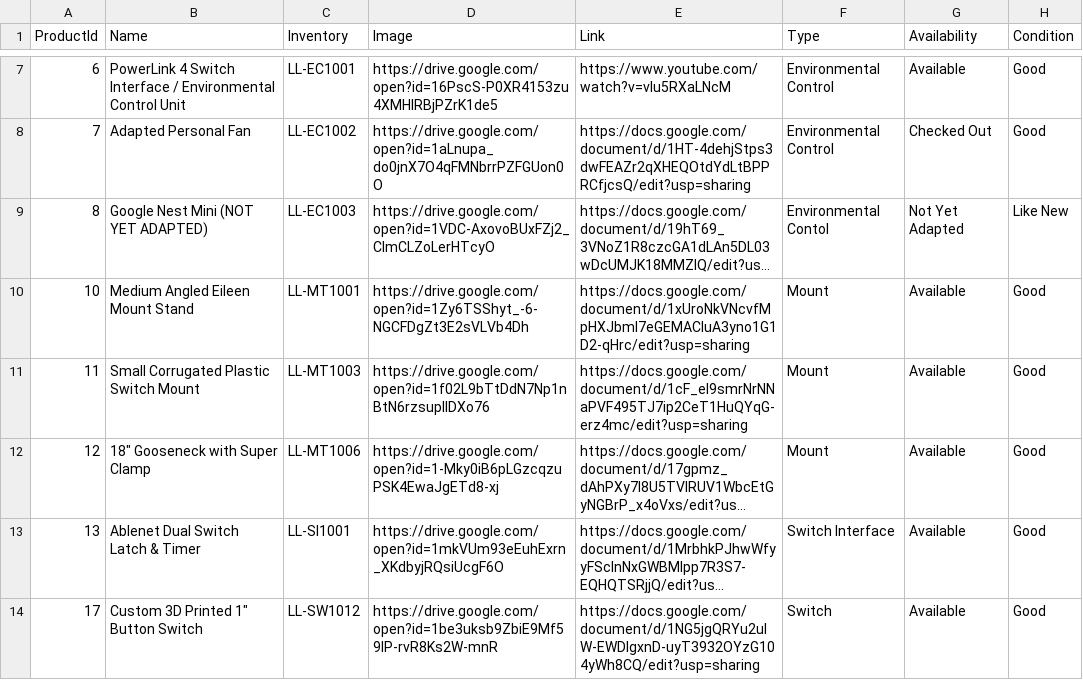
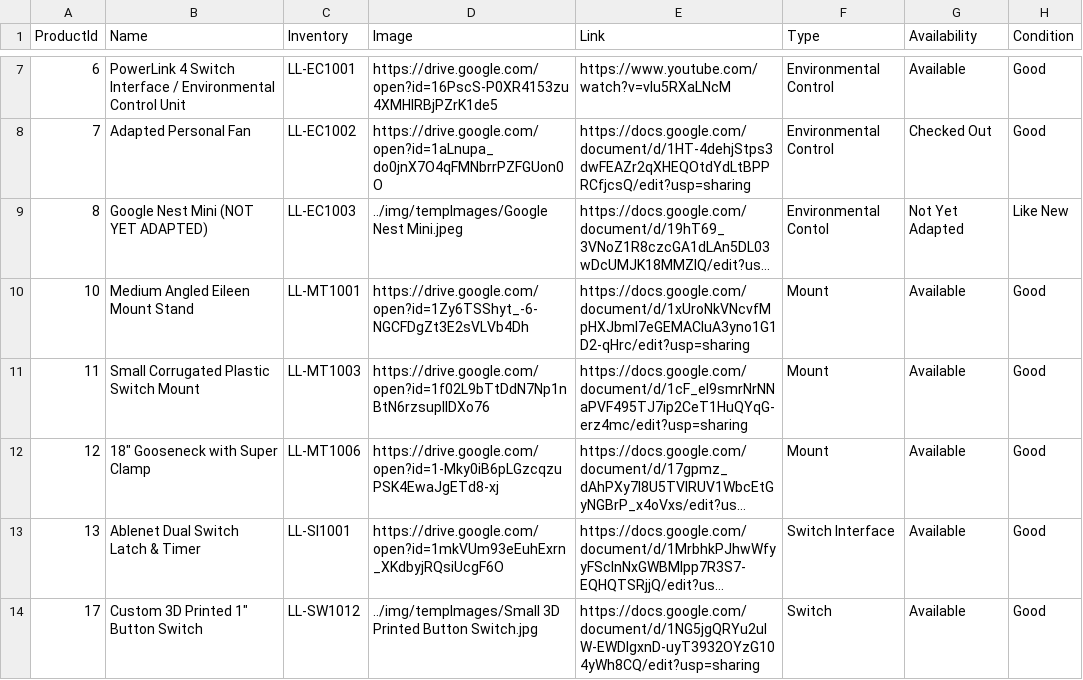
Before and after one commit to UWcse482a-2020/DNS, a CSV file: products.csv, drawn as a sheet; only a part is shown, gaps mark what is left out; long unchanged cells end in …; the diff covers the shown part only; the diff names each change by its address in the sheet, - before the commit and + after, or states it on an @@ line.

Commit message:
Local photos and channged product xls

```diff
--- a/products.csv
+++ b/products.csv
-D9 (Image): https://drive.google.com/open?id=1VDC-AxovoBUxFZj2_ClmCLZoLerHTcyO
+D9 (Image): ../img/tempImages/Google Nest Mini.jpeg
-D14 (Image): https://drive.google.com/open?id=1be3uksb9ZbiE9Mf59IP-rvR8Ks2W-mnR
+D14 (Image): ../img/tempImages/Small 3D Printed Button Switch.jpg
```
Also changed, not shown: 5 edited cells elsewhere in this file, 17 other files.
